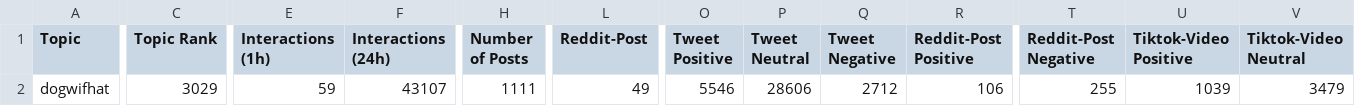
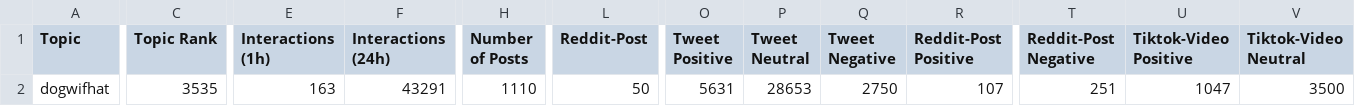
Before and after one commit to Rin-0xTohsaka/Spice-Melange, a CSV file: data/topic_summary.csv, drawn as a sheet; only a part is shown, gaps mark what is left out; the diff covers the shown part only; the diff names each change by its address in the sheet, - before the commit and + after, or states it on an @@ line.

```diff
--- a/data/topic_summary.csv
+++ b/data/topic_summary.csv
-C2 (Topic Rank): 3029
+C2 (Topic Rank): 3535
-E2 (Interactions (1h)): 59
+E2 (Interactions (1h)): 163
-F2 (Interactions (24h)): 43107
+F2 (Interactions (24h)): 43291
-H2 (Number of Posts): 1111
+H2 (Number of Posts): 1110
-L2 (Reddit-Post): 49
+L2 (Reddit-Post): 50
-O2 (Tweet Positive): 5546
+O2 (Tweet Positive): 5631
-P2 (Tweet Neutral): 28606
+P2 (Tweet Neutral): 28653
-Q2 (Tweet Negative): 2712
+Q2 (Tweet Negative): 2750
-R2 (Reddit-Post Positive): 106
+R2 (Reddit-Post Positive): 107
-T2 (Reddit-Post Negative): 255
+T2 (Reddit-Post Negative): 251
-U2 (Tiktok-Video Positive): 1039
+U2 (Tiktok-Video Positive): 1047
-V2 (Tiktok-Video Neutral): 3479
+V2 (Tiktok-Video Neutral): 3500
```
Also changed, not shown: 3 edited cells elsewhere in this file, data/market_time_series.csv, data/pools_data.csv, 23 other files.
